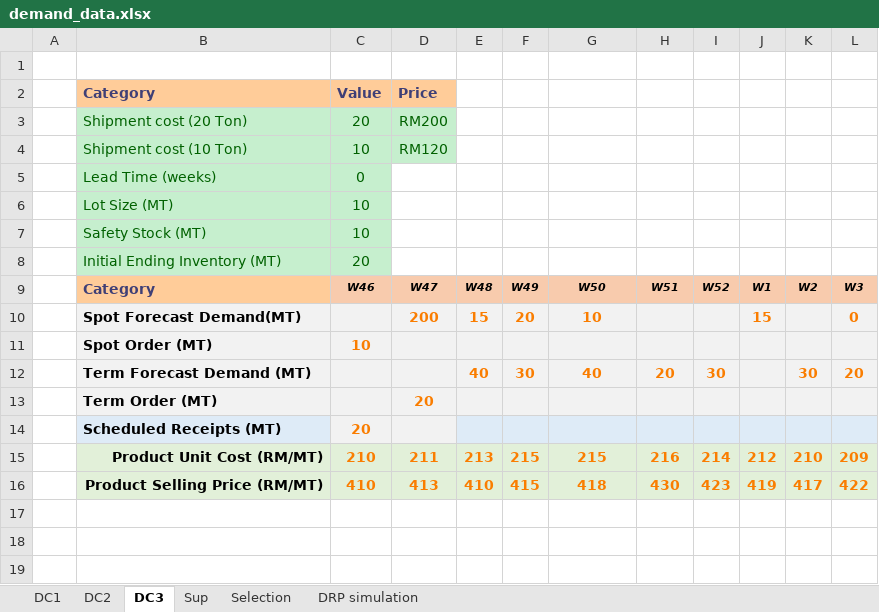
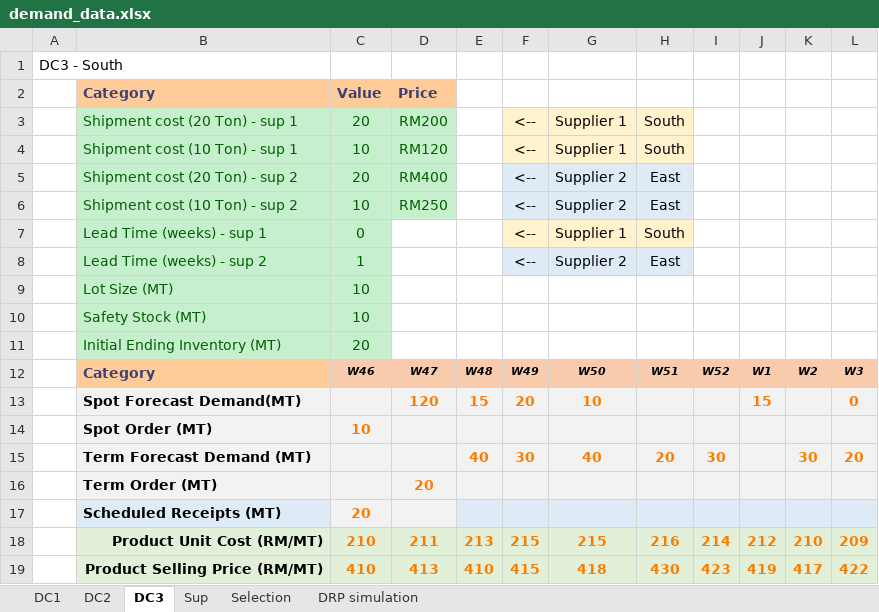
Before and after one commit to acceval/smarttradzt-python-services, an Excel workbook: DRP/demand_data.xlsx, sheet DC3, drawn as a sheet; values as stored, in another font and other column widths than the file's, no borders; removed rows and columns are numbered as before the commit, all else as after; the diff names each change by its address in the sheet, - before the commit and + after, or states it on an @@ line.

```diff
--- a/DRP/demand_data.xlsx (sheet DC3)
+++ b/DRP/demand_data.xlsx (sheet DC3)
-A1: (empty)
+A1: DC3 - South
-row 3:  | Shipment cost (20 Ton) | 20 | RM200
-row 4:  | Shipment cost (10 Ton) | 10 | RM120
-row 5:  | Lead Time (weeks) | 0
+row 3:  | Shipment cost (20 Ton) - sup 1 | 20 | RM200 |  | <-- | Supplier 1 | South
+row 4:  | Shipment cost (10 Ton) - sup 1 | 10 | RM120 |  | <-- | Supplier 1 | South
+row 5:  | Shipment cost (20 Ton) - sup 2 | 20 | RM400 |  | <-- | Supplier 2 | East
+row 6:  | Shipment cost (10 Ton) - sup 2 | 10 | RM250 |  | <-- | Supplier 2 | East
+row 7:  | Lead Time (weeks) - sup 1 | 0 |  |  | <-- | Supplier 1 | South
+row 8:  | Lead Time (weeks) - sup 2 | 1 |  |  | <-- | Supplier 2 | East
-D13: 200
+D13: 120
```
Also changed, not shown: sheet DRP simulation, sheet DC2, sheet DC1, sheet Sup, formulas that keep their value, charts or pictures, 1 other file.
